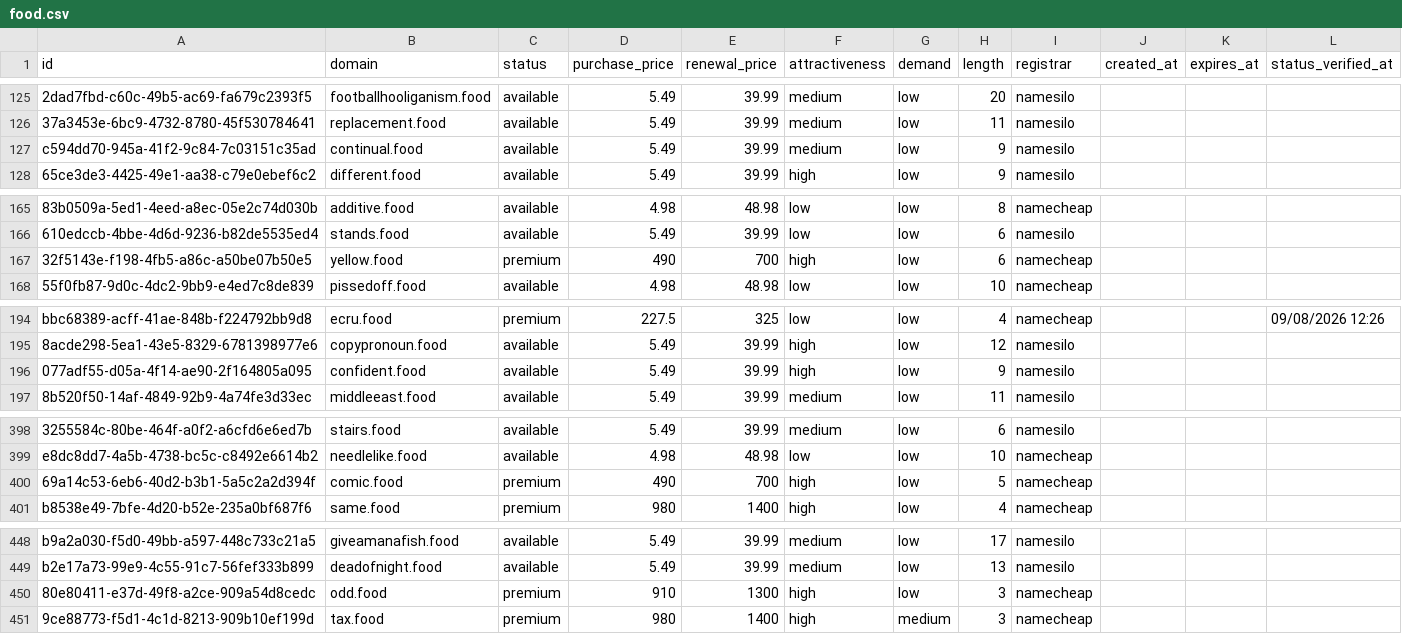
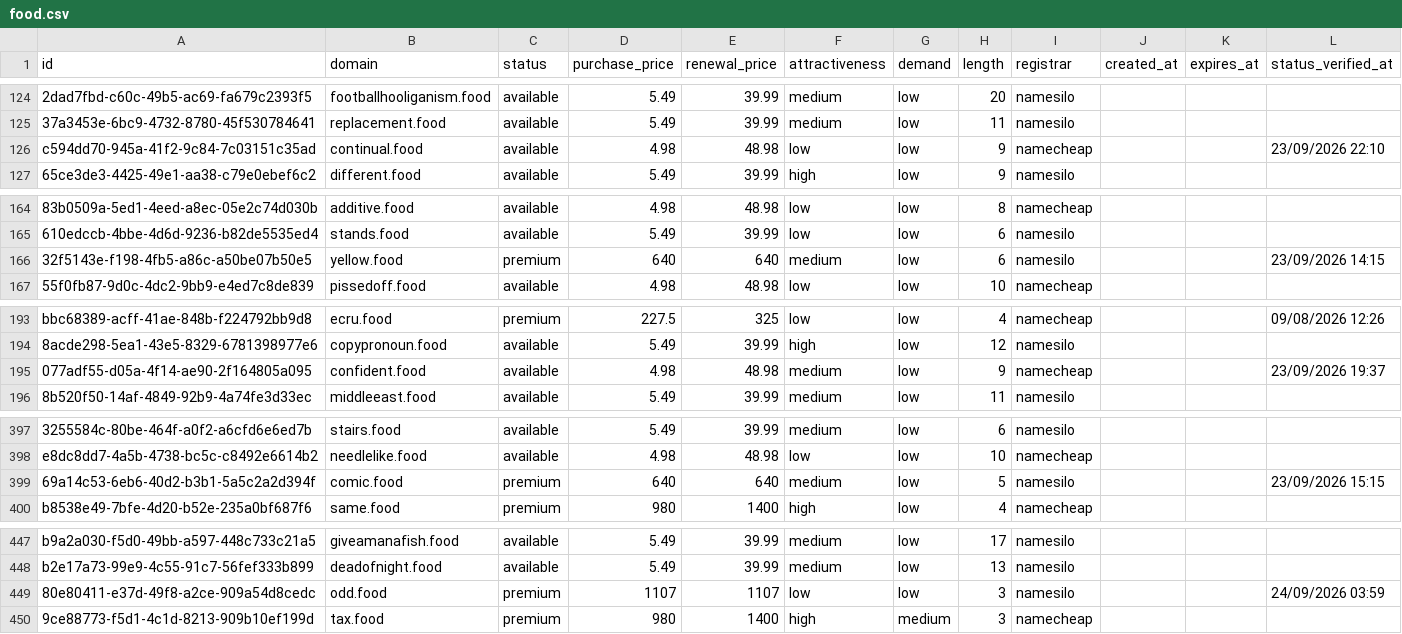
Before and after one commit to UniqueDomains/food-oneword-domains, a CSV file: food.csv, drawn as a sheet; only a part is shown, gaps mark what is left out; addresses are those after the commit; the diff covers the shown part only; the diff names each change by its address in the sheet, - before the commit and + after, or states it on an @@ line.

```diff
--- a/food.csv
+++ b/food.csv
-D126 (purchase_price): 5.49
+D126 (purchase_price): 4.98
-E126 (renewal_price): 39.99
+E126 (renewal_price): 48.98
-F126 (attractiveness): medium
+F126 (attractiveness): low
-I126 (registrar): namesilo
+I126 (registrar): namecheap
-L126 (status_verified_at): (empty)
+L126 (status_verified_at): 23/09/2026 22:10
-D166 (purchase_price): 490
+D166 (purchase_price): 640
-E166 (renewal_price): 700
+E166 (renewal_price): 640
-F166 (attractiveness): high
+F166 (attractiveness): medium
-I166 (registrar): namecheap
+I166 (registrar): namesilo
-L166 (status_verified_at): (empty)
+L166 (status_verified_at): 23/09/2026 14:15
-D195 (purchase_price): 5.49
+D195 (purchase_price): 4.98
-E195 (renewal_price): 39.99
+E195 (renewal_price): 48.98
-F195 (attractiveness): high
+F195 (attractiveness): medium
-I195 (registrar): namesilo
+I195 (registrar): namecheap
-L195 (status_verified_at): (empty)
+L195 (status_verified_at): 23/09/2026 19:37
-D399 (purchase_price): 490
+D399 (purchase_price): 640
-E399 (renewal_price): 700
+E399 (renewal_price): 640
-F399 (attractiveness): high
+F399 (attractiveness): medium
-I399 (registrar): namecheap
+I399 (registrar): namesilo
-L399 (status_verified_at): (empty)
+L399 (status_verified_at): 23/09/2026 15:15
-D449 (purchase_price): 910
+D449 (purchase_price): 1107
-E449 (renewal_price): 1300
+E449 (renewal_price): 1107
-F449 (attractiveness): high
+F449 (attractiveness): low
-I449 (registrar): namecheap
+I449 (registrar): namesilo
-L449 (status_verified_at): (empty)
+L449 (status_verified_at): 24/09/2026 03:59
```
Also changed, not shown: 1 added row, 1 removed row and 101 edited cells elsewhere in this file, 4 other files.
